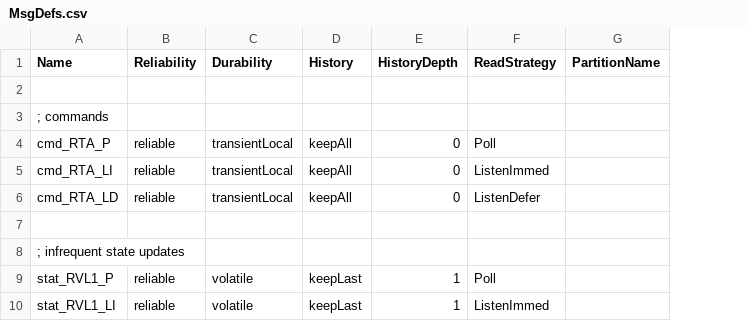
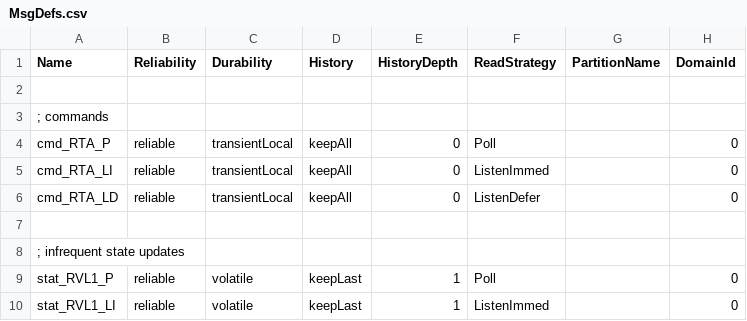
Before and after one commit to pjanec/DdsPerfTest, a CSV file: MsgDefs.csv, drawn as a sheet; only a part is shown; the diff names each change by its address in the sheet, - before the commit and + after, or states it on an @@ line.

Commit message:
dynamic domain and partition changes per message

```diff
--- a/MsgDefs.csv
+++ b/MsgDefs.csv
+column H (DomainId), rows 4-10: 0 | 0 | 0 |  |  | 0 | 0
```
Also changed, not shown: 32 other files.
